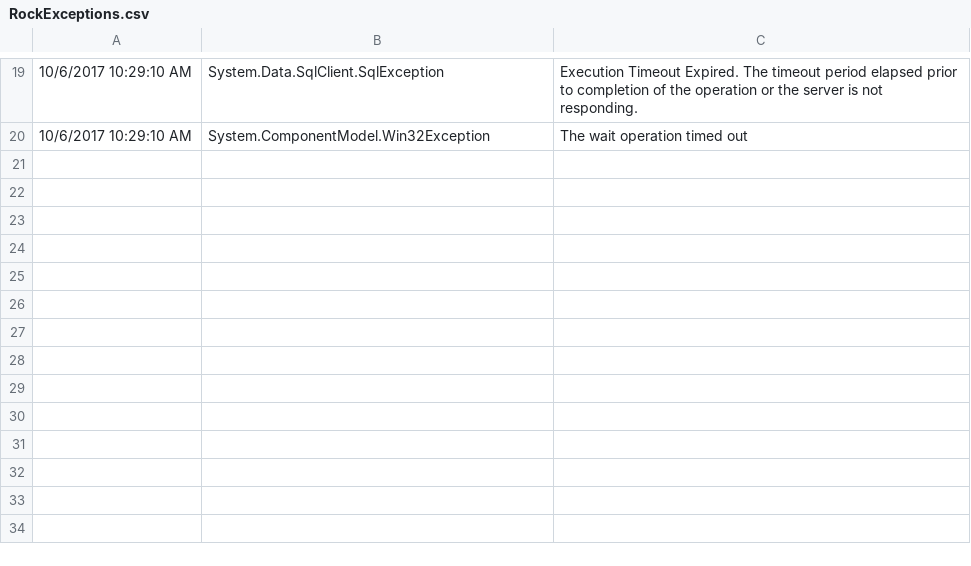
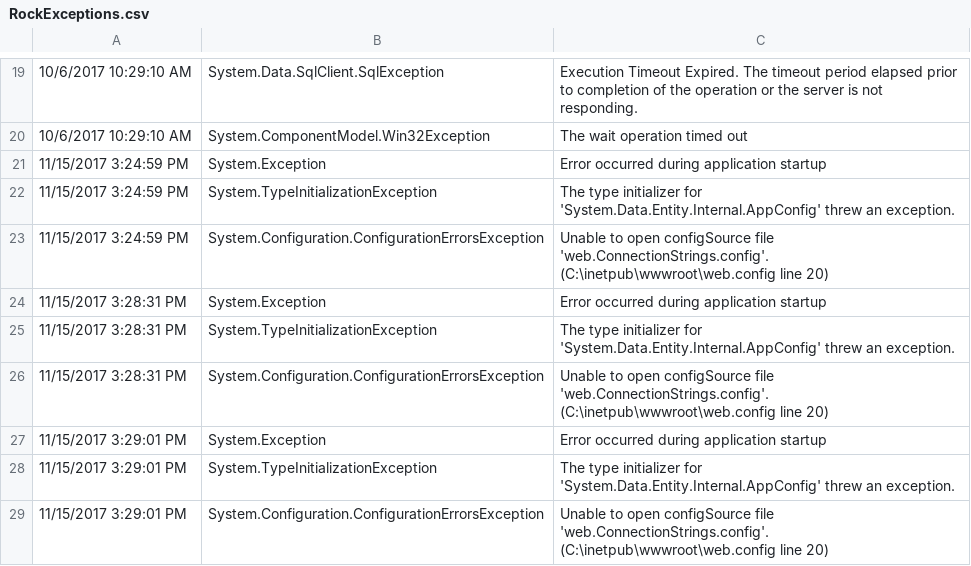
Before and after one commit to CapitalCityVineyard/rock, a CSV file: App_Data/Logs/RockExceptions.csv, drawn as a sheet; only a part is shown, gaps mark what is left out; the diff names each change by its address in the sheet, - before the commit and + after, or states it on an @@ line.

Commit message:
rock exceptions

```diff
--- a/App_Data/Logs/RockExceptions.csv
+++ b/App_Data/Logs/RockExceptions.csv
+row 21: 11/15/2017 3:24:59 PM | System.Exception | Error occurred during application startup
+row 22: 11/15/2017 3:24:59 PM | System.TypeInitializationException | The type initializer for 'System.Data.Entity.Internal.AppConfig' threw an exception.
+row 23: 11/15/2017 3:24:59 PM | System.Configuration.ConfigurationErrorsException | Unable to open configSource file 'web.ConnectionStrings.config'. (C:\inetpub\wwwroot\web.config line 20)
+row 24: 11/15/2017 3:28:31 PM | System.Exception | Error occurred during application startup
+row 25: 11/15/2017 3:28:31 PM | System.TypeInitializationException | The type initializer for 'System.Data.Entity.Internal.AppConfig' threw an exception.
+row 26: 11/15/2017 3:28:31 PM | System.Configuration.ConfigurationErrorsException | Unable to open configSource file 'web.ConnectionStrings.config'. (C:\inetpub\wwwroot\web.config line 20)
+row 27: 11/15/2017 3:29:01 PM | System.Exception | Error occurred during application startup
+row 28: 11/15/2017 3:29:01 PM | System.TypeInitializationException | The type initializer for 'System.Data.Entity.Internal.AppConfig' threw an exception.
+row 29: 11/15/2017 3:29:01 PM | System.Configuration.ConfigurationErrorsException | Unable to open configSource file 'web.ConnectionStrings.config'. (C:\inetpub\wwwroot\web.config line 20)
```
